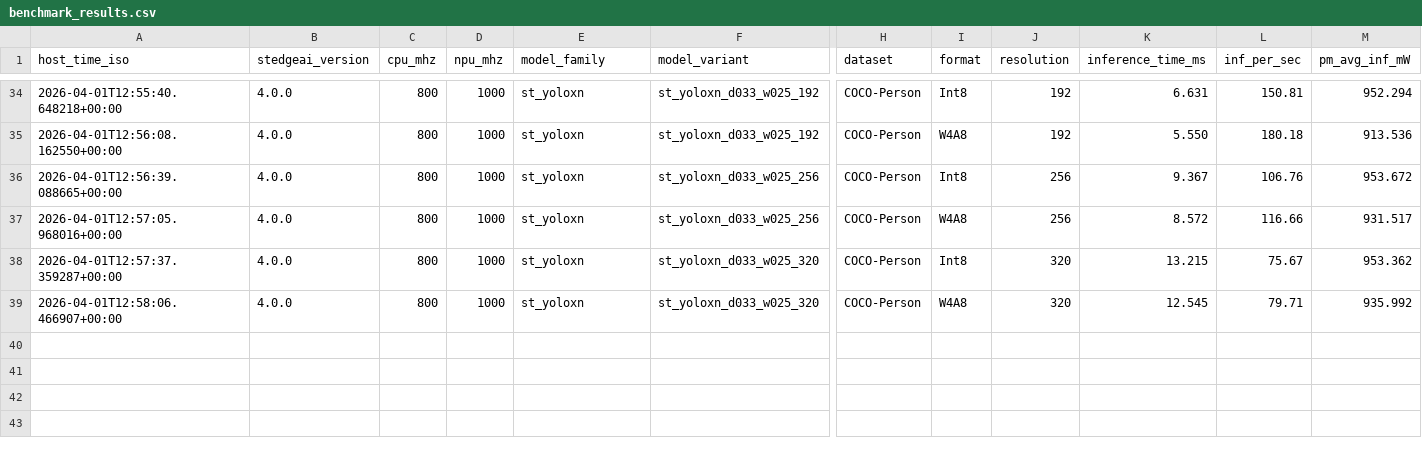
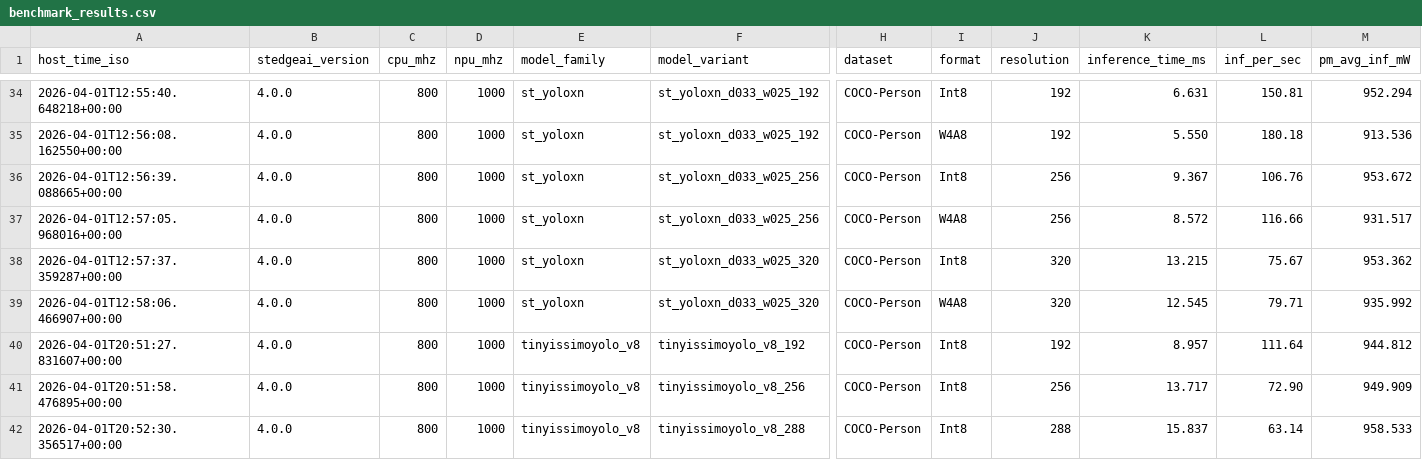
Before and after one commit to Foahh/fyp-playground, a CSV file: results/benchmark_overdrive/benchmark_results.csv, drawn as a sheet; only a part is shown, gaps mark what is left out; rows hold the shown columns only; the diff names each change by its address in the sheet, - before the commit and + after, or states it on an @@ line.

Commit message:
Requantize tinyissimoyolo

```diff
--- a/results/benchmark_overdrive/benchmark_results.csv
+++ b/results/benchmark_overdrive/benchmark_results.csv
+row 40: 2026-04-01T20:51:27.831607+00:00 | 4.0.0 | 800 | 1000 | tinyissimoyolo_v8 | tinyissimoyolo_v8_192 | COCO-Person | Int8 | 192 | 8.957 | 111.64 | 944.812
+row 41: 2026-04-01T20:51:58.476895+00:00 | 4.0.0 | 800 | 1000 | tinyissimoyolo_v8 | tinyissimoyolo_v8_256 | COCO-Person | Int8 | 256 | 13.717 | 72.90 | 949.909
+row 42: 2026-04-01T20:52:30.356517+00:00 | 4.0.0 | 800 | 1000 | tinyissimoyolo_v8 | tinyissimoyolo_v8_288 | COCO-Person | Int8 | 288 | 15.837 | 63.14 | 958.533
```
Also changed, not shown: results/benchmark_nominal/benchmark_results.csv, results/benchmark_underdrive/benchmark_results.csv, 21 other files.
